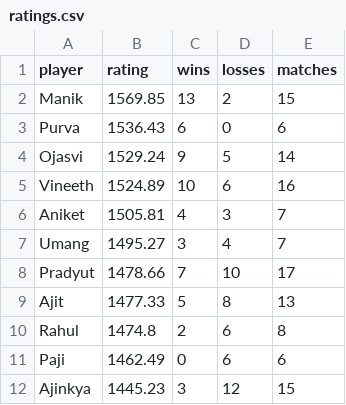
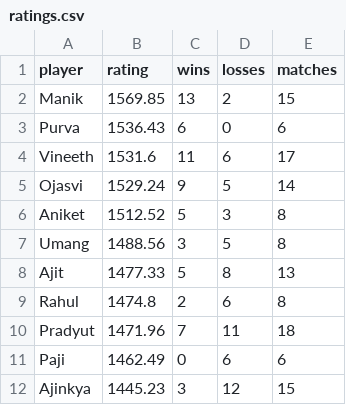
Before and after one commit to vineeth770/badminton-tracker, a CSV file: ratings.csv, drawn as a sheet.

Commit message:
Update ratings

```diff
--- a/ratings.csv
+++ b/ratings.csv
@@ -3,9 +3,9 @@ Manik,1569.85,13,2,15
 Purva,1536.43,6,0,6
+Vineeth,1531.6,11,6,17
 Ojasvi,1529.24,9,5,14
-Vineeth,1524.89,10,6,16
-Aniket,1505.81,4,3,7
-Umang,1495.27,3,4,7
-Pradyut,1478.66,7,10,17
+Aniket,1512.52,5,3,8
+Umang,1488.56,3,5,8
 Ajit,1477.33,5,8,13
 Rahul,1474.8,2,6,8
+Pradyut,1471.96,7,11,18
 Paji,1462.49,0,6,6
```
